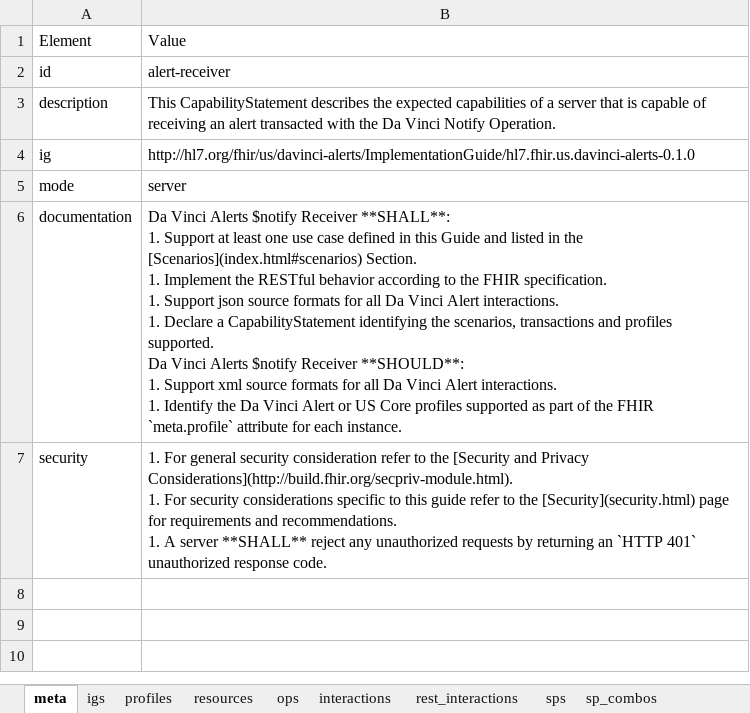
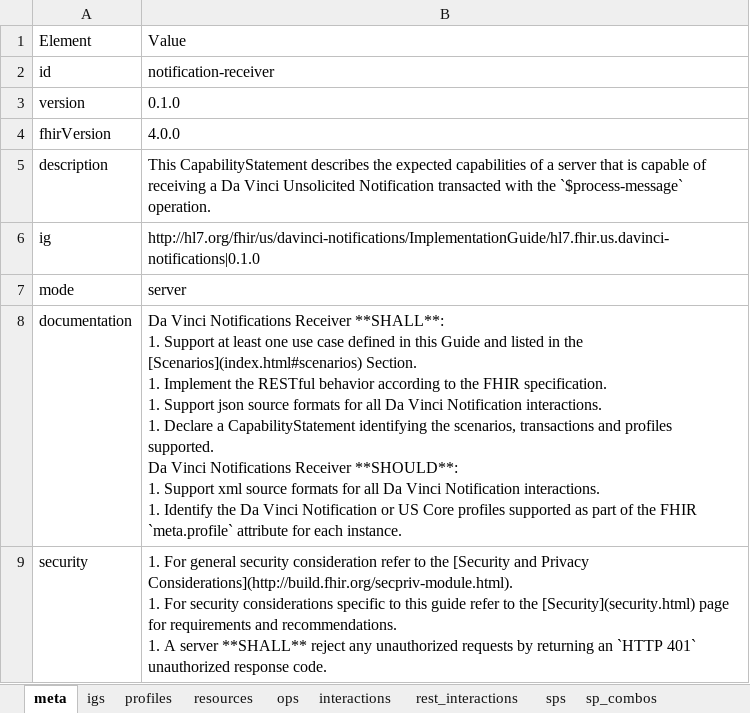
Before and after one commit to HL7/davinci-alerts, an Excel workbook: source/resources/source-data/capstatements-spreadsheets/alert-receiver.xlsx, sheet meta, drawn as a sheet; values as stored, in another font and other column widths than the file's, no borders; addresses are those after the commit; ↵ is a line break in a cell; the diff names each change by its address in the sheet, - before the commit and + after, or states it on an @@ line.

```diff
--- a/source/resources/source-data/capstatements-spreadsheets/alert-receiver.xlsx (sheet meta)
+++ b/source/resources/source-data/capstatements-spreadsheets/alert-receiver.xlsx (sheet meta)
-B2: alert-receiver
+B2: notification-receiver
+row 3: version | 0.1.0
+row 4: fhirVersion | 4.0.0
-B5: …of receiving an alert transacted with the Da Vinci Notify Operation.
+B5: …of receiving a Da Vinci Unsolicited Notification transacted with the `$process-message` operation.
-B6: http://hl7.org/fhir/us/davinci-alerts/ImplementationGuide/hl7.fhir.us.davinci-alerts-0.1.0
+B6: http://hl7.org/fhir/us/davinci-notifications/ImplementationGuide/hl7.fhir.us.davinci-notifications|0.1.0
-B8: Da Vinci Alerts $notify Receiver **SHALL**: ↵ 1. Support at least one use case defined in this Guide and listed in the [Scenarios](index.html#scenarios) Section. ↵ 1. Implement the RESTful behavior according to the FHIR specification. ↵ 1. Support json source formats for all Da Vinci Alert interactions. ↵ 1. Declare a CapabilityStatement identifying the scenarios, transactions and profiles supported. ↵ Da Vinci Alerts $notify Receiver **SHOULD**: ↵ 1. Support xml source formats for all Da Vinci Alert interactions. ↵ 1. Identify the Da Vinci Alert or US…
+B8: Da Vinci Notifications Receiver **SHALL**: ↵ 1. Support at least one use case defined in this Guide and listed in the [Scenarios](index.html#scenarios) Section. ↵ 1. Implement the RESTful behavior according to the FHIR specification. ↵ 1. Support json source formats for all Da Vinci Notification interactions. ↵ 1. Declare a CapabilityStatement identifying the scenarios, transactions and profiles supported. ↵ Da Vinci Notifications Receiver **SHOULD**: ↵ 1. Support xml source formats for all Da Vinci Notification interactions. ↵ 1. Identify the Da Vinci Notification or US…
```
Also changed, not shown: sheet interactions, sheet profiles, sheet resources, sheet ops, sheet rest_interactions, sheet igs, source/resources/source-data/capstatements-spreadsheets/alert-initiator.xlsx, source/resources/source-data/capstatements-spreadsheets/query-requester.xlsx, 27 other files.
